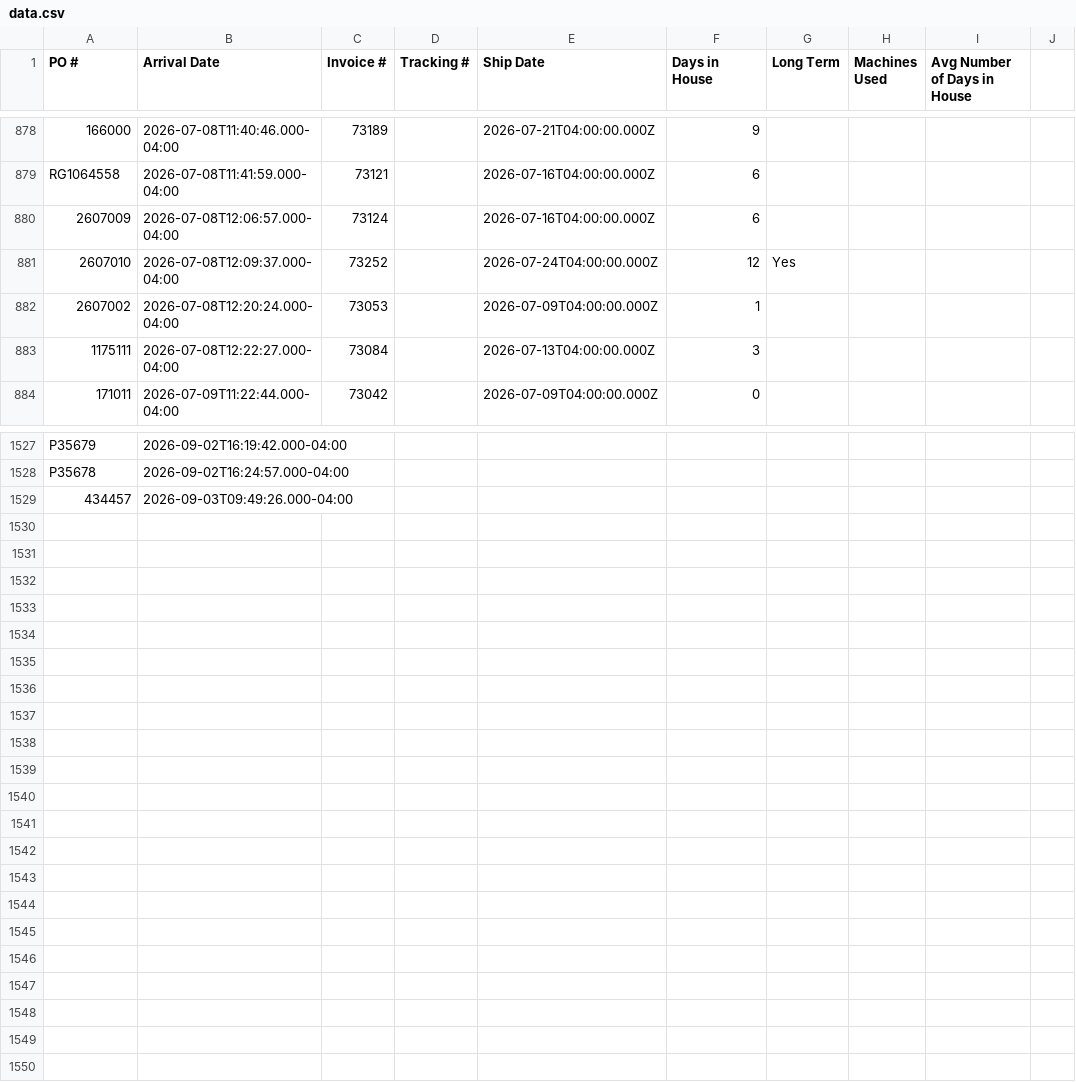
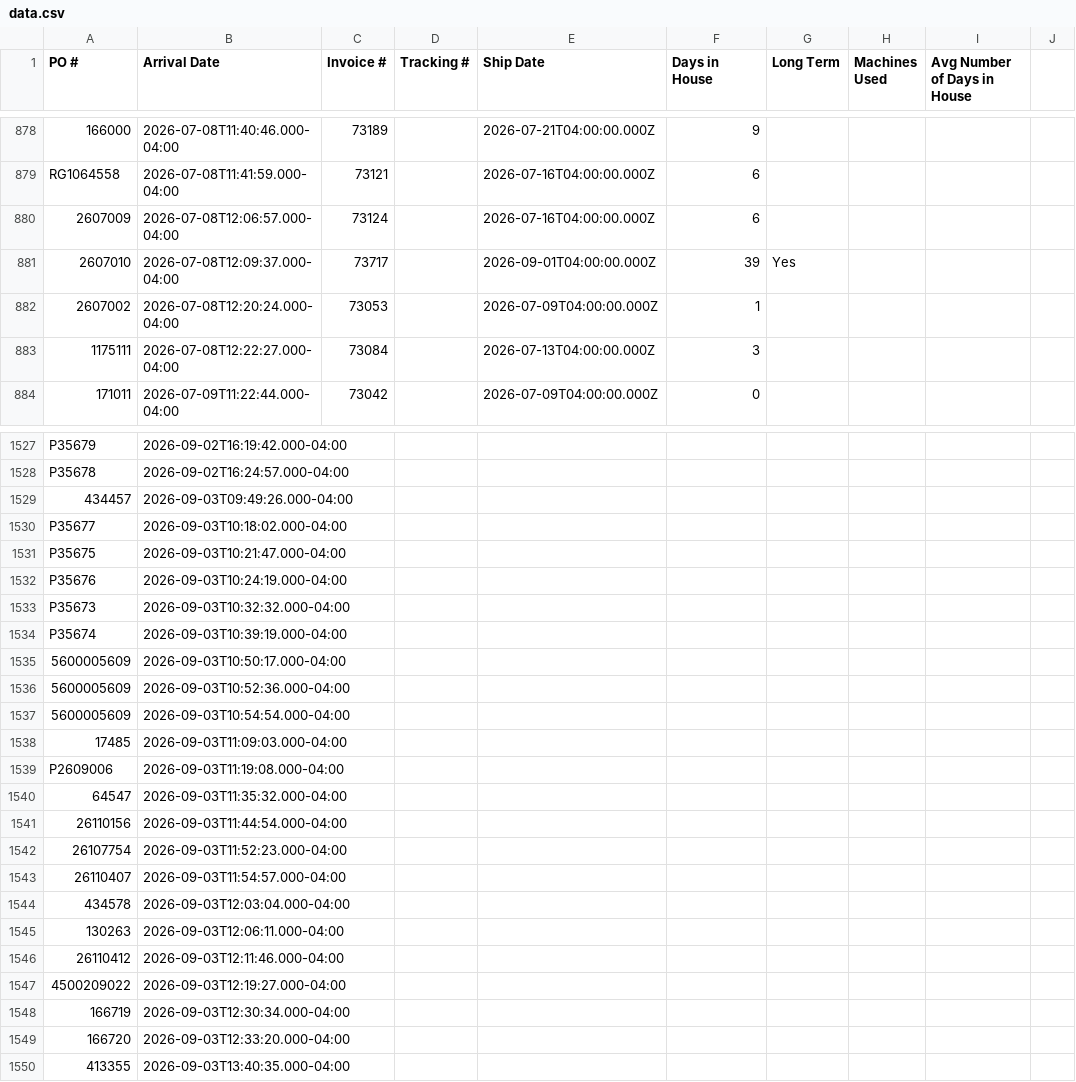
Before and after one commit to cgprecise/pic-dashboard, a CSV file: data.csv, drawn as a sheet; only a part is shown, gaps mark what is left out; rows hold the shown columns only; the diff covers the shown part only; the diff names each change by its address in the sheet, - before the commit and + after, or states it on an @@ line.

```diff
--- a/data.csv
+++ b/data.csv
-C881 (Invoice #): 73252
+C881 (Invoice #): 73717
-E881 (Ship Date): 2026-07-24T04:00:00.000Z
+E881 (Ship Date): 2026-09-01T04:00:00.000Z
-F881 (Days in House): 12
+F881 (Days in House): 39
+row 1530: P35677 | 2026-09-03T10:18:02.000-04:00
+row 1531: P35675 | 2026-09-03T10:21:47.000-04:00
+row 1532: P35676 | 2026-09-03T10:24:19.000-04:00
+row 1533: P35673 | 2026-09-03T10:32:32.000-04:00
+row 1534: P35674 | 2026-09-03T10:39:19.000-04:00
+row 1535: 5600005609 | 2026-09-03T10:50:17.000-04:00
+row 1536: 5600005609 | 2026-09-03T10:52:36.000-04:00
+row 1537: 5600005609 | 2026-09-03T10:54:54.000-04:00
+row 1538: 17485 | 2026-09-03T11:09:03.000-04:00
+row 1539: P2609006 | 2026-09-03T11:19:08.000-04:00
+row 1540: 64547 | 2026-09-03T11:35:32.000-04:00
+row 1541: 26110156 | 2026-09-03T11:44:54.000-04:00
+row 1542: 26107754 | 2026-09-03T11:52:23.000-04:00
+row 1543: 26110407 | 2026-09-03T11:54:57.000-04:00
+row 1544: 434578 | 2026-09-03T12:03:04.000-04:00
+row 1545: 130263 | 2026-09-03T12:06:11.000-04:00
+row 1546: 26110412 | 2026-09-03T12:11:46.000-04:00
+row 1547: 4500209022 | 2026-09-03T12:19:27.000-04:00
+row 1548: 166719 | 2026-09-03T12:30:34.000-04:00
+row 1549: 166720 | 2026-09-03T12:33:20.000-04:00
+row 1550: 413355 | 2026-09-03T13:40:35.000-04:00
```
Also changed, not shown: 6 edited cells elsewhere in this file.
